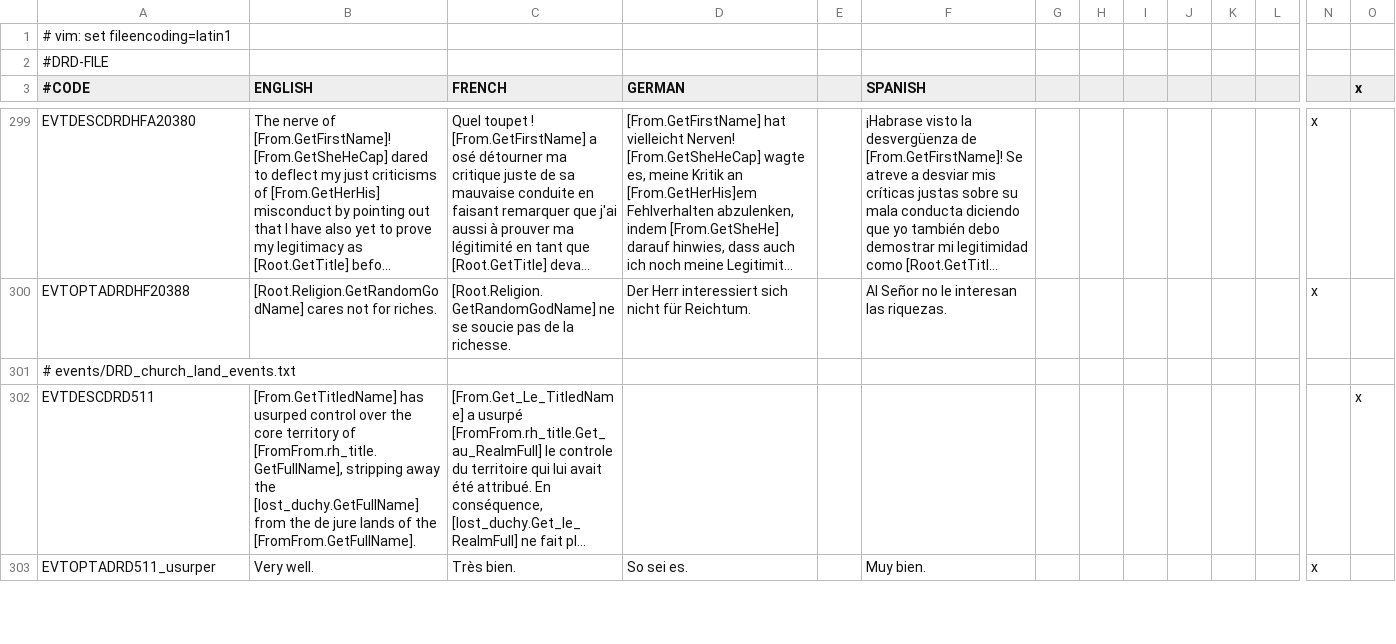
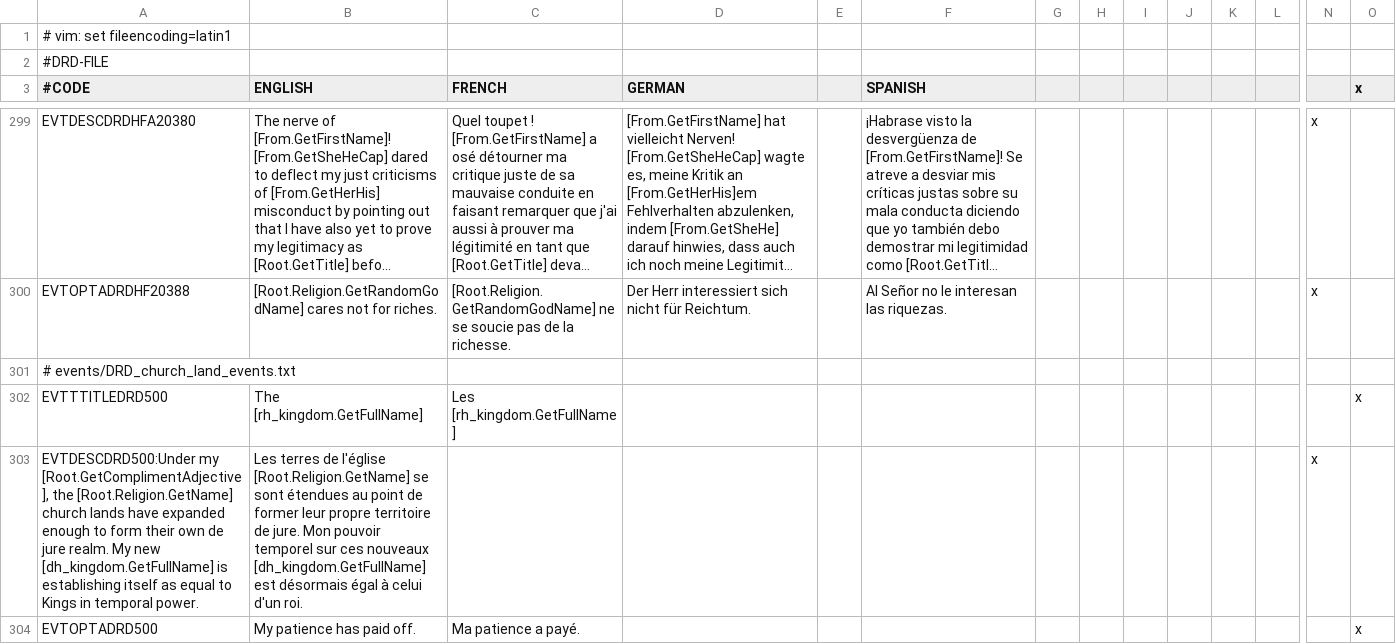
Before and after one commit to Murdim/divine_right_doctrine, a CSV file: localisation/DRD.csv, drawn as a sheet; only a part is shown, gaps mark what is left out; the shorter side is filled out with more unchanged rows; long unchanged cells end in …; rows hold the shown columns only; the diff covers the shown part only; the diff names each change by its address in the sheet, - before the commit and + after, or states it on an @@ line.

```diff
--- a/localisation/DRD.csv
+++ b/localisation/DRD.csv
+row 302: EVTTTITLEDRD500 | The [rh_kingdom.GetFullName] | Les [rh_kingdom.GetFullName] |  |  |  |  |  |  |  |  |  |  | x
+row 303: EVTDESCDRD500:Under my [Root.GetComplimentAdjective], the [Root.Religion.GetName] church lands have expanded enough to form their own de jure realm. My new [dh_kingdom.GetFullName] is establishing itself as equal to Kings in temporal power. | Les terres de l'église [Root.Religion.GetName] se sont étendues au point de former leur propre territoire de jure. Mon pouvoir temporel sur ces nouveaux [dh_kingdom.GetFullName] est désormais égal à celui d'un roi. |  |  |  |  |  |  |  |  |  |  | x
+row 304: EVTOPTADRD500 | My patience has paid off. | Ma patience a payé. |  |  |  |  |  |  |  |  |  |  | x
```
Also changed, not shown: 8 added rows elsewhere in this file, 3 other files.
